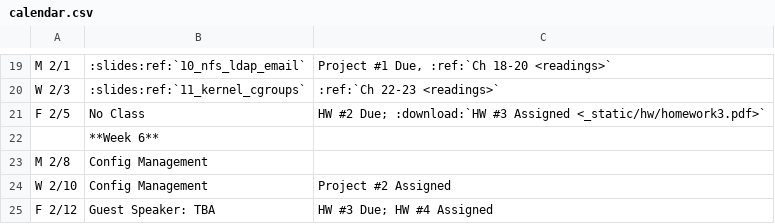
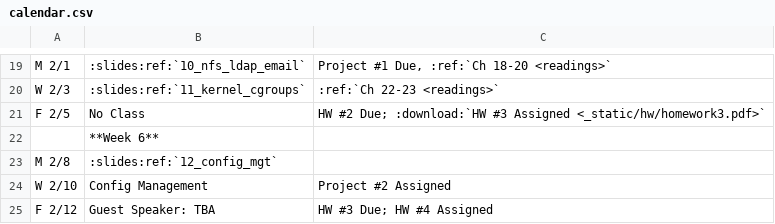
Before and after one commit to osuosl/cs312, a CSV file: source/_static/calendar.csv, drawn as a sheet; only a part is shown, gaps mark what is left out.

Commit message:
Initial slide deck updates for Config Management

```diff
--- a/source/_static/calendar.csv
+++ b/source/_static/calendar.csv
@@ -22,3 +22,3 @@ F 2/5,No Class, "HW #2 Due; :download:`HW #3 Assigned <_static/hw/homework3.pdf>
 ,**Week 6**,
-M 2/8,Config Management,
+M 2/8,:slides:ref:`12_config_mgt`,
 W 2/10,Config Management,Project #2 Assigned
```
Also changed, not shown: 6 other files.
